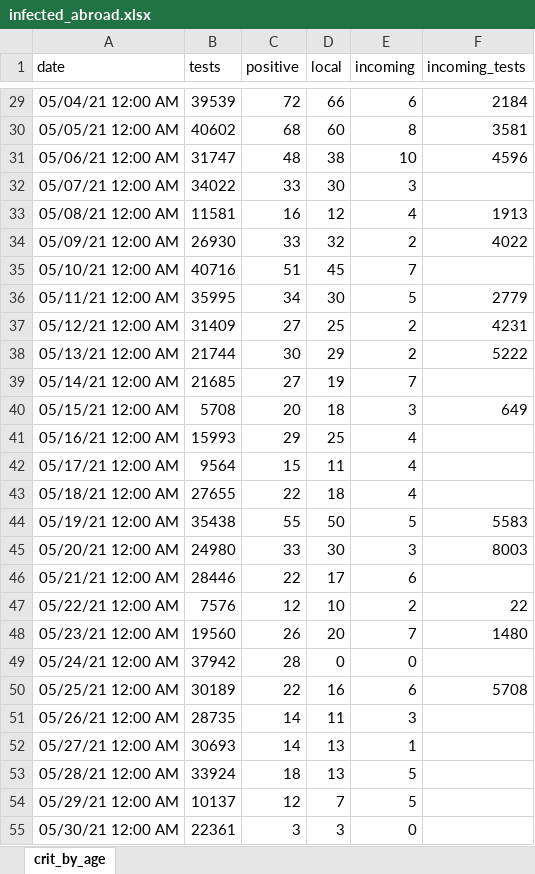
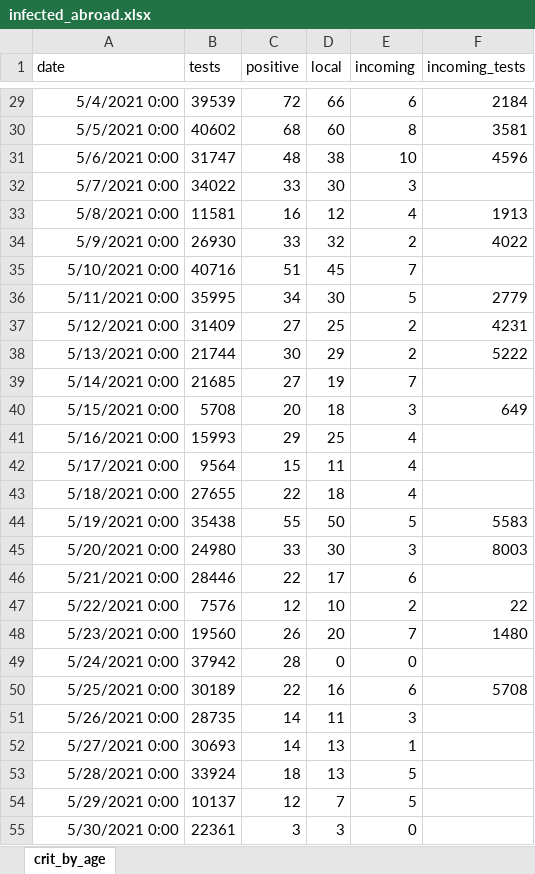
Before and after one commit to yuval-harpaz/covid-19-israel-matlab, an Excel workbook: data/Israel/infected_abroad.xlsx, sheet crit_by_age, drawn as a sheet; only a part is shown, gaps mark what is left out; values as stored, in another font and other column widths than the file's, no borders; the diff covers the shown part only; the diff names each change by its address in the sheet, - before the commit and + after, or states it on an @@ line.

Commit message:
abroad update

```diff
--- a/data/Israel/infected_abroad.xlsx (sheet crit_by_age)
+++ b/data/Israel/infected_abroad.xlsx (sheet crit_by_age)
-A29 (date): 05/04/21 12:00 AM
+A29 (date): 5/4/2021 0:00
-A30 (date): 05/05/21 12:00 AM
+A30 (date): 5/5/2021 0:00
-A31 (date): 05/06/21 12:00 AM
+A31 (date): 5/6/2021 0:00
-A32 (date): 05/07/21 12:00 AM
+A32 (date): 5/7/2021 0:00
-A33 (date): 05/08/21 12:00 AM
+A33 (date): 5/8/2021 0:00
-A34 (date): 05/09/21 12:00 AM
+A34 (date): 5/9/2021 0:00
-A35 (date): 05/10/21 12:00 AM
+A35 (date): 5/10/2021 0:00
-A36 (date): 05/11/21 12:00 AM
+A36 (date): 5/11/2021 0:00
-A37 (date): 05/12/21 12:00 AM
+A37 (date): 5/12/2021 0:00
-A38 (date): 05/13/21 12:00 AM
+A38 (date): 5/13/2021 0:00
-A39 (date): 05/14/21 12:00 AM
+A39 (date): 5/14/2021 0:00
-A40 (date): 05/15/21 12:00 AM
+A40 (date): 5/15/2021 0:00
-A41 (date): 05/16/21 12:00 AM
+A41 (date): 5/16/2021 0:00
-A42 (date): 05/17/21 12:00 AM
+A42 (date): 5/17/2021 0:00
-A43 (date): 05/18/21 12:00 AM
+A43 (date): 5/18/2021 0:00
-A44 (date): 05/19/21 12:00 AM
+A44 (date): 5/19/2021 0:00
-A45 (date): 05/20/21 12:00 AM
+A45 (date): 5/20/2021 0:00
-A46 (date): 05/21/21 12:00 AM
+A46 (date): 5/21/2021 0:00
-A47 (date): 05/22/21 12:00 AM
+A47 (date): 5/22/2021 0:00
-A48 (date): 05/23/21 12:00 AM
+A48 (date): 5/23/2021 0:00
-A49 (date): 05/24/21 12:00 AM
+A49 (date): 5/24/2021 0:00
-A50 (date): 05/25/21 12:00 AM
+A50 (date): 5/25/2021 0:00
-A51 (date): 05/26/21 12:00 AM
+A51 (date): 5/26/2021 0:00
-A52 (date): 05/27/21 12:00 AM
+A52 (date): 5/27/2021 0:00
-A53 (date): 05/28/21 12:00 AM
+A53 (date): 5/28/2021 0:00
-A54 (date): 05/29/21 12:00 AM
+A54 (date): 5/29/2021 0:00
-A55 (date): 05/30/21 12:00 AM
+A55 (date): 5/30/2021 0:00
```
Also changed, not shown: 6 added rows, 6 removed rows and 44 edited cells elsewhere in this sheet.
